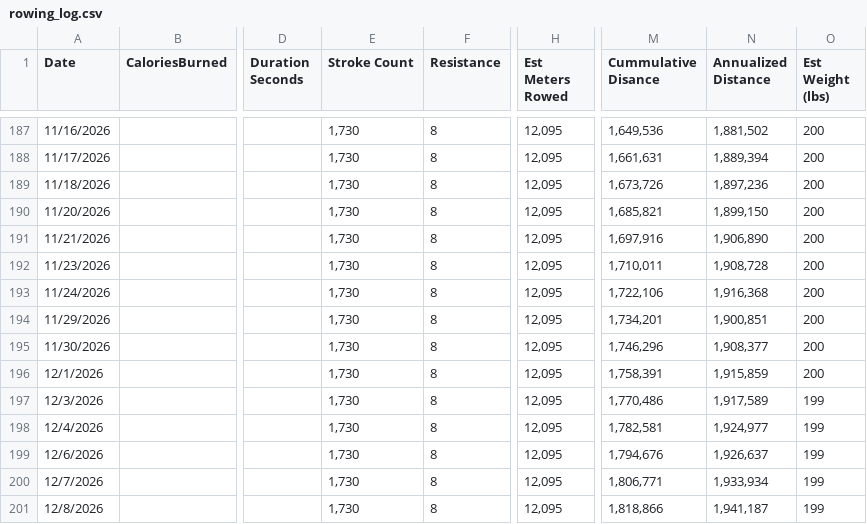
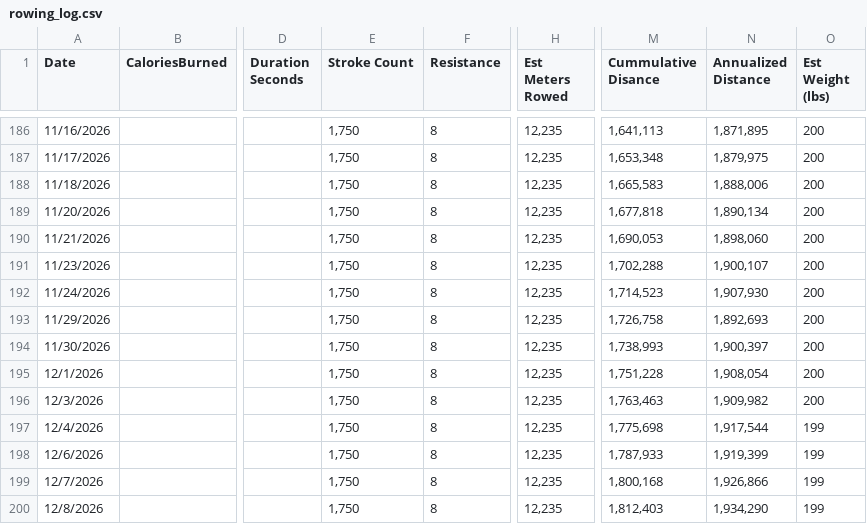
Before and after one commit to kramztloh/rowing-dashboard-data, a CSV file: rowing_log.csv, drawn as a sheet; only a part is shown, gaps mark what is left out; addresses are those after the commit; the diff covers the shown part only; the diff names each change by its address in the sheet, - before the commit and + after, or states it on an @@ line.

```diff
--- a/rowing_log.csv
+++ b/rowing_log.csv
-E186:E200 (Stroke Count): 1,730
+E186:E200 (Stroke Count): 1,750
-H186:H200 (Est Meters Rowed): 12,095
+H186:H200 (Est Meters Rowed): 12,235
-M186 (Cummulative Disance): 1,649,536
+M186 (Cummulative Disance): 1,641,113
-N186 (Annualized Distance): 1,881,502
+N186 (Annualized Distance): 1,871,895
-M187 (Cummulative Disance): 1,661,631
+M187 (Cummulative Disance): 1,653,348
-N187 (Annualized Distance): 1,889,394
+N187 (Annualized Distance): 1,879,975
-M188 (Cummulative Disance): 1,673,726
+M188 (Cummulative Disance): 1,665,583
-N188 (Annualized Distance): 1,897,236
+N188 (Annualized Distance): 1,888,006
-M189 (Cummulative Disance): 1,685,821
+M189 (Cummulative Disance): 1,677,818
-N189 (Annualized Distance): 1,899,150
+N189 (Annualized Distance): 1,890,134
-M190 (Cummulative Disance): 1,697,916
+M190 (Cummulative Disance): 1,690,053
-N190 (Annualized Distance): 1,906,890
+N190 (Annualized Distance): 1,898,060
-M191 (Cummulative Disance): 1,710,011
+M191 (Cummulative Disance): 1,702,288
-N191 (Annualized Distance): 1,908,728
+N191 (Annualized Distance): 1,900,107
-M192 (Cummulative Disance): 1,722,106
+M192 (Cummulative Disance): 1,714,523
-N192 (Annualized Distance): 1,916,368
+N192 (Annualized Distance): 1,907,930
-M193 (Cummulative Disance): 1,734,201
+M193 (Cummulative Disance): 1,726,758
-N193 (Annualized Distance): 1,900,851
+N193 (Annualized Distance): 1,892,693
-M194 (Cummulative Disance): 1,746,296
+M194 (Cummulative Disance): 1,738,993
-N194 (Annualized Distance): 1,908,377
+N194 (Annualized Distance): 1,900,397
-M195 (Cummulative Disance): 1,758,391
+M195 (Cummulative Disance): 1,751,228
-N195 (Annualized Distance): 1,915,859
+N195 (Annualized Distance): 1,908,054
-M196 (Cummulative Disance): 1,770,486
+M196 (Cummulative Disance): 1,763,463
-N196 (Annualized Distance): 1,917,589
+N196 (Annualized Distance): 1,909,982
-O196 (Est Weight (lbs)): 199
+O196 (Est Weight (lbs)): 200
-M197 (Cummulative Disance): 1,782,581
+M197 (Cummulative Disance): 1,775,698
-N197 (Annualized Distance): 1,924,977
+N197 (Annualized Distance): 1,917,544
-M198 (Cummulative Disance): 1,794,676
+M198 (Cummulative Disance): 1,787,933
-N198 (Annualized Distance): 1,926,637
+N198 (Annualized Distance): 1,919,399
-M199 (Cummulative Disance): 1,806,771
+M199 (Cummulative Disance): 1,800,168
-N199 (Annualized Distance): 1,933,934
+N199 (Annualized Distance): 1,926,866
-M200 (Cummulative Disance): 1,818,866
+M200 (Cummulative Disance): 1,812,403
-N200 (Annualized Distance): 1,941,187
+N200 (Annualized Distance): 1,934,290
```
Also changed, not shown: 1 removed row and 106 edited cells elsewhere in this file.
